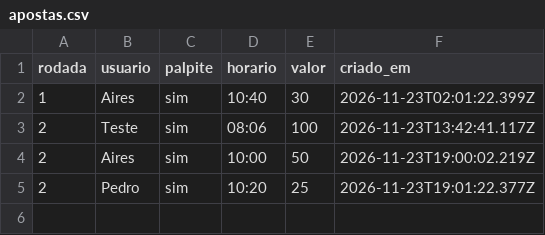
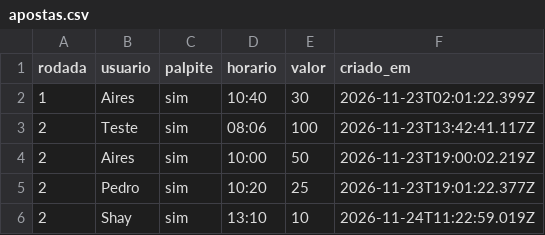
Before and after one commit to GustavoRiegert/sicksbet, a CSV file: data/apostas.csv, drawn as a sheet.

Commit message:
SicksBET: Palpite de Shay na rodada 2

```diff
--- a/data/apostas.csv
+++ b/data/apostas.csv
@@ -5 +5,2 @@ rodada,usuario,palpite,horario,valor,criado_em
 2,Pedro,sim,10:20,25,2026-11-23T19:01:22.377Z
+2,Shay,sim,13:10,10,2026-11-24T11:22:59.019Z
```
